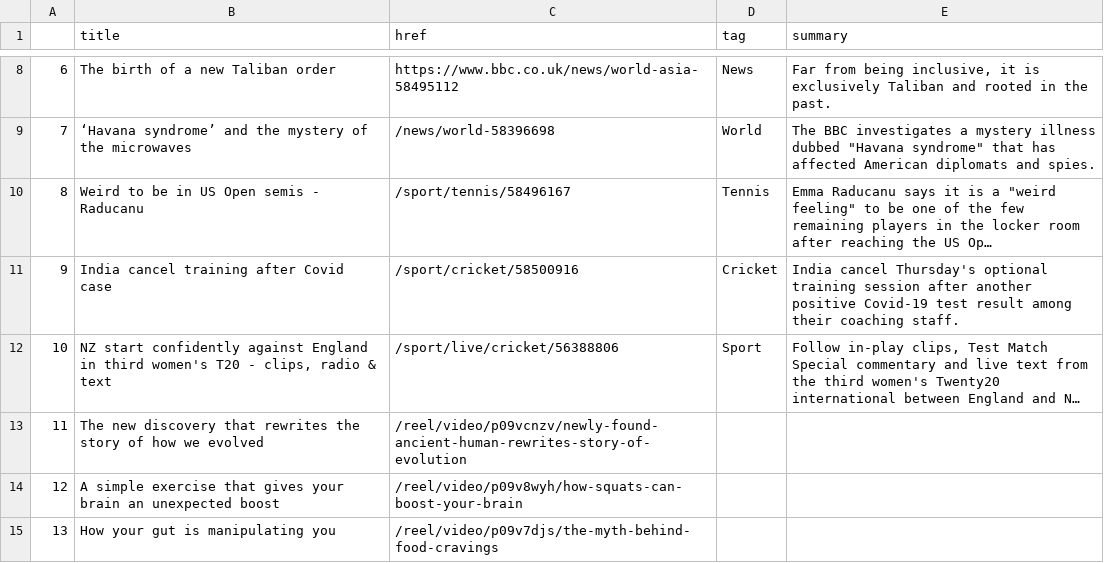
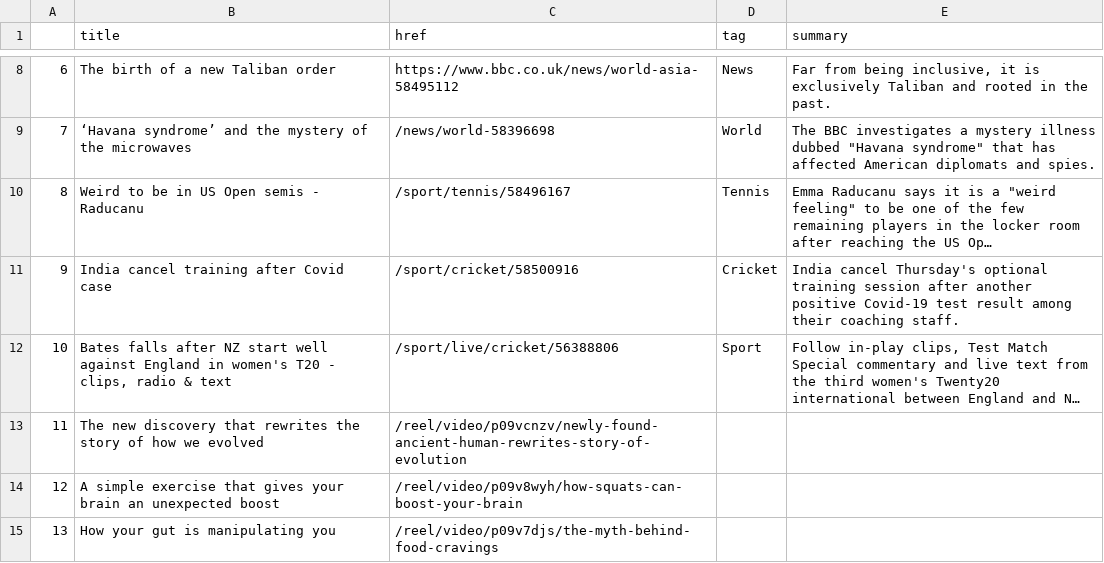
Before and after one commit to alyssafrndz/automatic-scraper, a CSV file: bbc-headlines.csv, drawn as a sheet; only a part is shown, gaps mark what is left out; long unchanged cells end in …; the diff names each change by its address in the sheet, - before the commit and + after, or states it on an @@ line.

```diff
--- a/bbc-headlines.csv
+++ b/bbc-headlines.csv
-B12 (title): NZ start confidently against England in third women's T20…
+B12 (title): Bates falls after NZ start well against England in women's T20…
```
